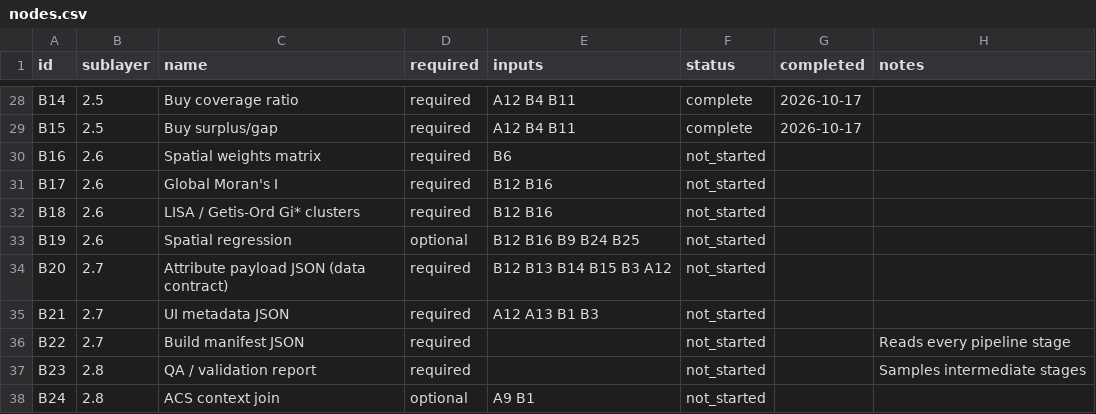
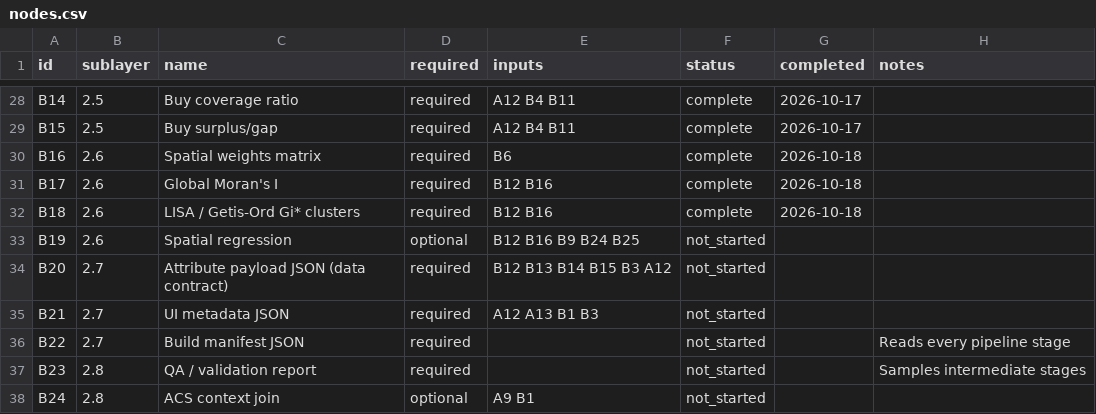
Before and after one commit to TheWendarr/bah-atlas, a CSV file: docs/wbs/nodes.csv, drawn as a sheet; only a part is shown, gaps mark what is left out.

```diff
--- a/docs/wbs/nodes.csv
+++ b/docs/wbs/nodes.csv
@@ -29,5 +29,5 @@ B14,2.5,Buy coverage ratio,required,A12 B4 B11,complete,2026-10-17,
 B15,2.5,Buy surplus/gap,required,A12 B4 B11,complete,2026-10-17,
-B16,2.6,Spatial weights matrix,required,B6,not_started,,
-B17,2.6,Global Moran's I,required,B12 B16,not_started,,
-B18,2.6,LISA / Getis-Ord Gi* clusters,required,B12 B16,not_started,,
+B16,2.6,Spatial weights matrix,required,B6,complete,2026-10-18,
+B17,2.6,Global Moran's I,required,B12 B16,complete,2026-10-18,
+B18,2.6,LISA / Getis-Ord Gi* clusters,required,B12 B16,complete,2026-10-18,
 B19,2.6,Spatial regression,optional,B12 B16 B9 B24 B25,not_started,,
```
Also changed, not shown: docs/evidence/index.csv, 7 other files.
